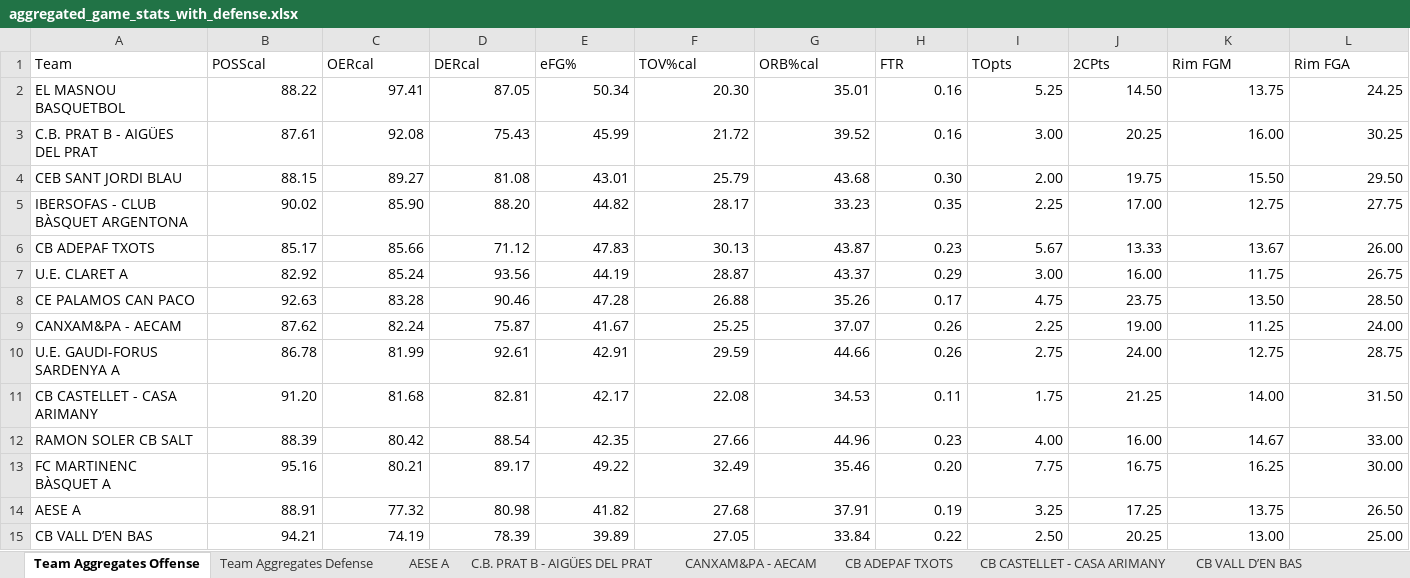
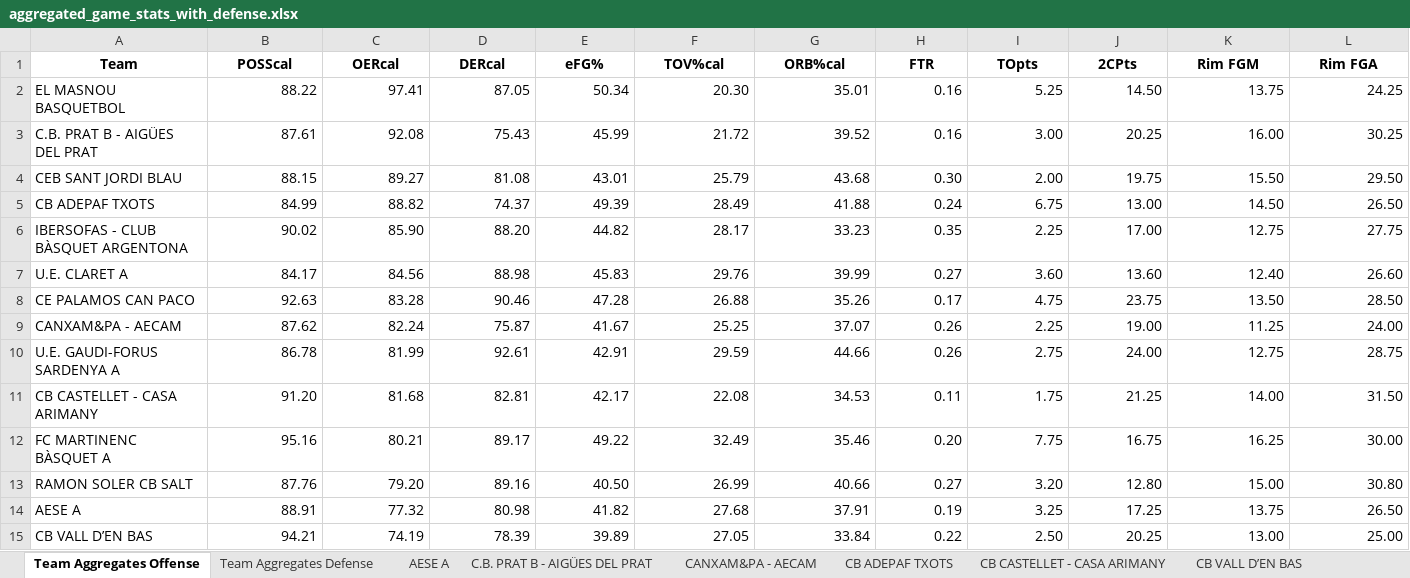
Before and after one commit to jeffreyabbot/basketball-analytics-app, an Excel workbook: data/raw/Copa_2026_2027/aggregate/aggregated_game_stats_with_defense.xlsx, sheet Team Aggregates Offense, drawn as a sheet; only a part is shown; values as stored, in another font and other column widths than the file's, no borders; charts and pictures not drawn; removed rows and columns are numbered as before the commit, all else as after; rows hold the shown columns only; the diff covers the shown part only; the diff names each change by its address in the sheet, - before the commit and + after, or states it on an @@ line.

```diff
--- a/data/raw/Copa_2026_2027/aggregate/aggregated_game_stats_with_defense.xlsx (sheet Team Aggregates Offense)
+++ b/data/raw/Copa_2026_2027/aggregate/aggregated_game_stats_with_defense.xlsx (sheet Team Aggregates Offense)
@@ A1:L1 bold: off → on, alignment: left → center @@
+row 5: CB ADEPAF TXOTS | 84.99 | 88.82 | 74.37 | 49.39 | 28.49 | 41.88 | 0.24 | 6.75 | 13.00 | 14.50 | 26.50
-row 6: CB ADEPAF TXOTS | 85.17 | 85.66 | 71.12 | 47.83 | 30.13 | 43.87 | 0.23 | 5.67 | 13.33 | 13.67 | 26.00
-row 7: U.E. CLARET A | 82.92 | 85.24 | 93.56 | 44.19 | 28.87 | 43.37 | 0.29 | 3.00 | 16.00 | 11.75 | 26.75
+row 7: U.E. CLARET A | 84.17 | 84.56 | 88.98 | 45.83 | 29.76 | 39.99 | 0.27 | 3.60 | 13.60 | 12.40 | 26.60
-row 12: RAMON SOLER CB SALT | 88.39 | 80.42 | 88.54 | 42.35 | 27.66 | 44.96 | 0.23 | 4.00 | 16.00 | 14.67 | 33.00
+row 13: RAMON SOLER CB SALT | 87.76 | 79.20 | 89.16 | 40.50 | 26.99 | 40.66 | 0.27 | 3.20 | 12.80 | 15.00 | 30.80
```
Also changed, not shown: cell formats elsewhere in this sheet, sheet RAMON SOLER CB SALT, sheet U.E. CLARET A, sheet CB ADEPAF TXOTS, sheet Team Aggregates Defense, sheet CE PALAMOS CAN PACO, sheet CB CASTELLET - CASA ARIMANY, 9 more sheets, charts or pictures, 4 other files.
